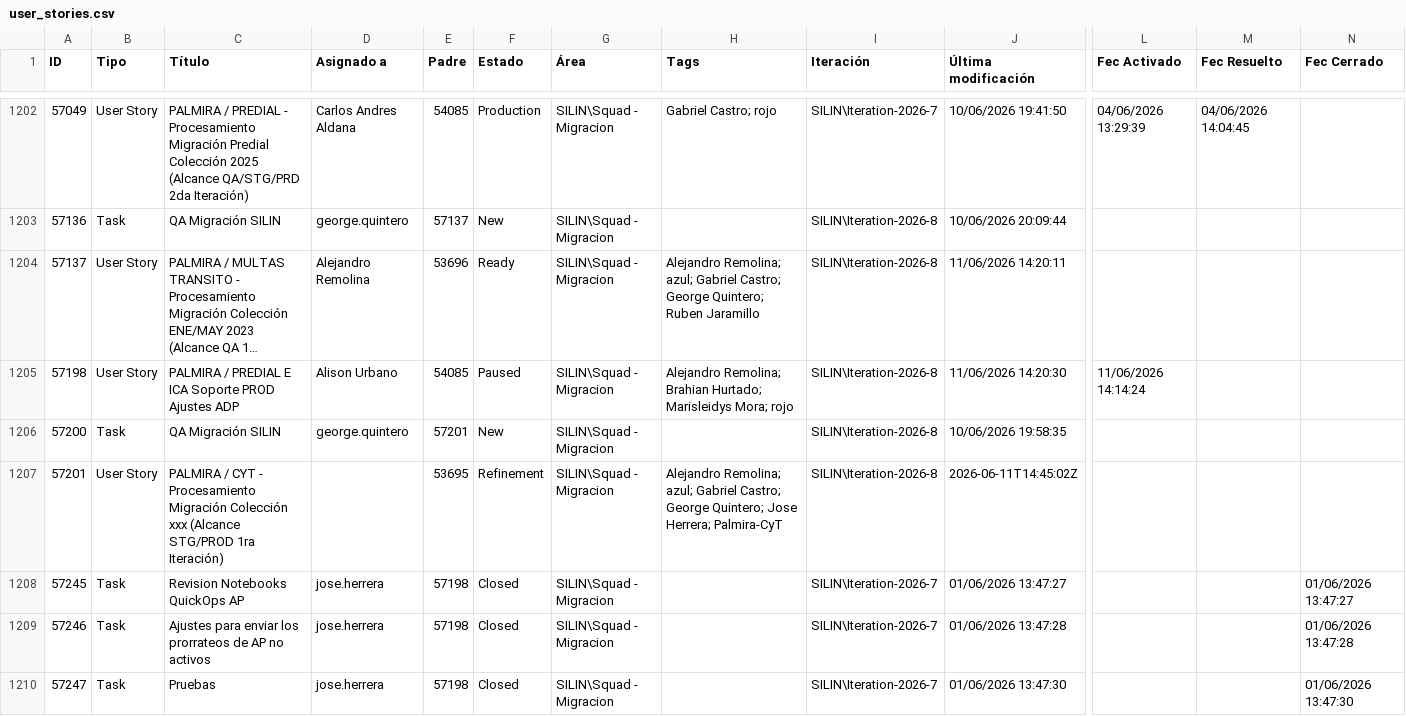
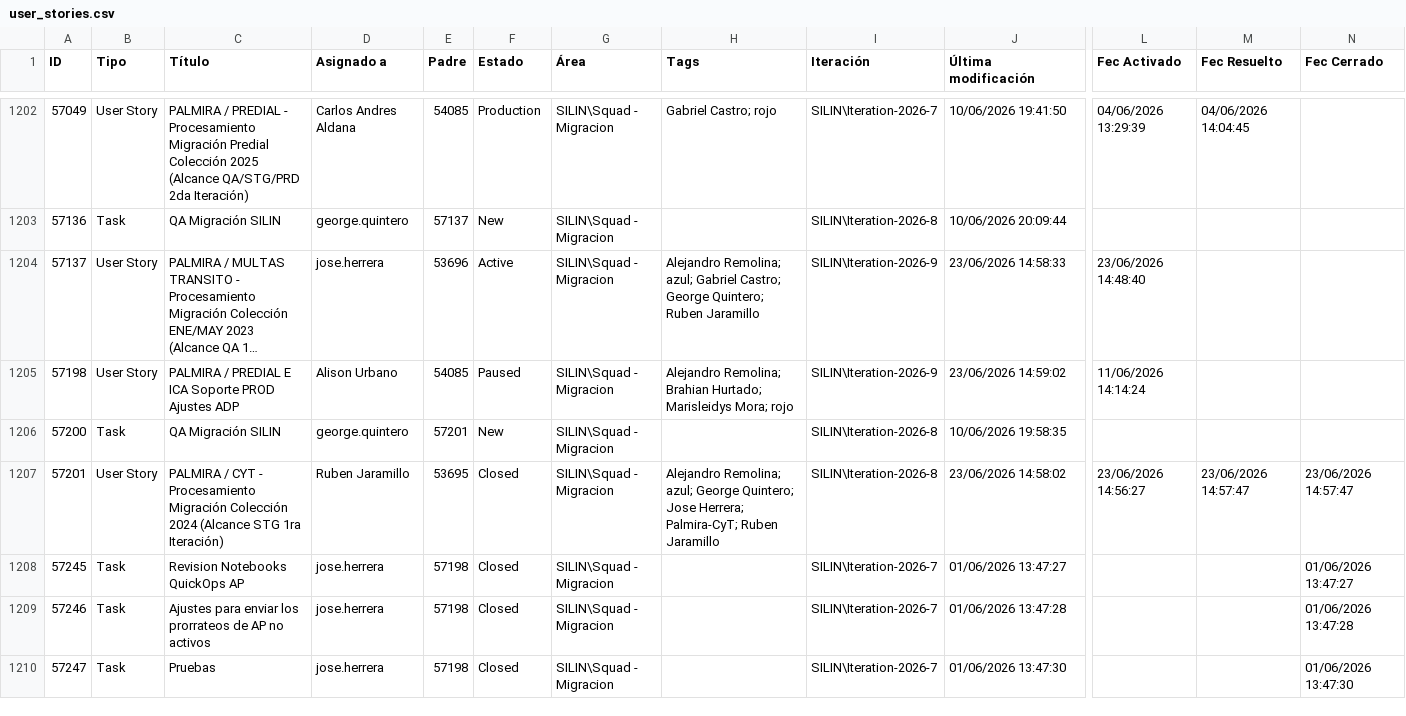
Before and after one commit to alisonfernandau-source/azure-insights-data-, a CSV file: src/data/user_stories.csv, drawn as a sheet; only a part is shown, gaps mark what is left out; long unchanged cells end in …; the diff covers the shown part only; the diff names each change by its address in the sheet, - before the commit and + after, or states it on an @@ line.

```diff
--- a/src/data/user_stories.csv
+++ b/src/data/user_stories.csv
-D1204 (Asignado a): Alejandro Remolina
+D1204 (Asignado a): jose.herrera
-F1204 (Estado): Ready
+F1204 (Estado): Active
-I1204:I1205 (Iteración): SILIN\Iteration-2026-8
+I1204:I1205 (Iteración): SILIN\Iteration-2026-9
-J1204 (Última modificación): 11/06/2026 14:20:11
+J1204 (Última modificación): 23/06/2026 14:58:33
-L1204 (Fec Activado): (empty)
+L1204 (Fec Activado): 23/06/2026 14:48:40
-J1205 (Última modificación): 11/06/2026 14:20:30
+J1205 (Última modificación): 23/06/2026 14:59:02
-C1207 (Título): …Migración Colección xxx (Alcance STG/PROD 1ra Iteración)
+C1207 (Título): …Migración Colección 2024 (Alcance STG 1ra Iteración)
-D1207 (Asignado a): (empty)
+D1207 (Asignado a): Ruben Jaramillo
-F1207 (Estado): Refinement
+F1207 (Estado): Closed
-H1207 (Tags): …Remolina; azul; Gabriel Castro; George Quintero; Jose Herrera; Palmira-CyT
+H1207 (Tags): …Remolina; azul; George Quintero; Jose Herrera; Palmira-CyT; Ruben Jaramillo
-J1207 (Última modificación): 2026-06-11T14:45:02Z
+J1207 (Última modificación): 23/06/2026 14:58:02
-L1207 (Fec Activado): (empty)
+L1207 (Fec Activado): 23/06/2026 14:56:27
-M1207 (Fec Resuelto): (empty)
+M1207 (Fec Resuelto): 23/06/2026 14:57:47
-N1207 (Fec Cerrado): (empty)
+N1207 (Fec Cerrado): 23/06/2026 14:57:47
```
Also changed, not shown: 3 added rows, 1 removed row and 38 edited cells elsewhere in this file, src/data/feature_snapshot_history.csv, 1 other file.
